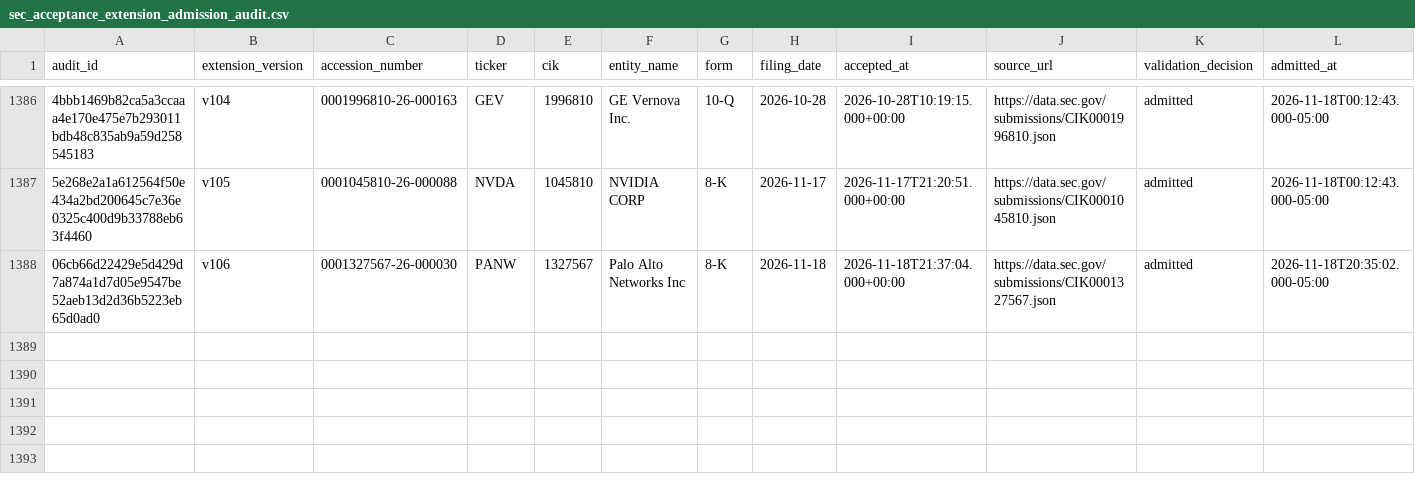
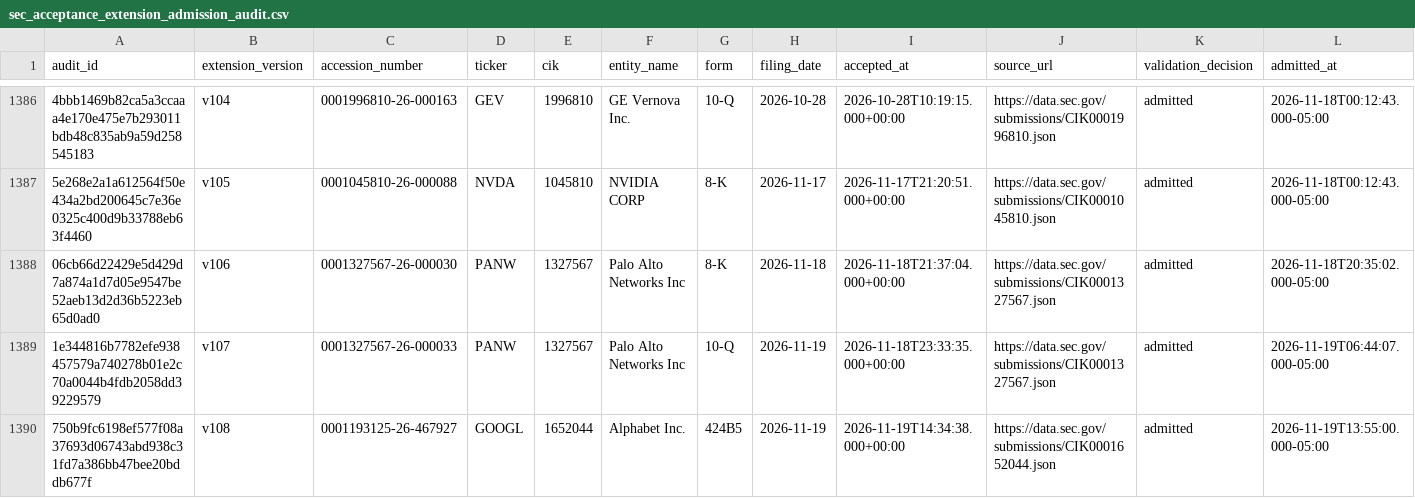
Before and after one commit to stevenchenjy/equity, a CSV file: 03_source_data/equity_research/sec_acceptance_extension_admission_audit.csv, drawn as a sheet; only a part is shown, gaps mark what is left out; rows hold the shown columns only; the diff names each change by its address in the sheet, - before the commit and + after, or states it on an @@ line.

Commit message:
Preserve admitted SEC runtime evidence before failover deployment

```diff
--- a/03_source_data/equity_research/sec_acceptance_extension_admission_audit.csv
+++ b/03_source_data/equity_research/sec_acceptance_extension_admission_audit.csv
+row 1389: 1e344816b7782efe938457579a740278b01e2c70a0044b4fdb2058dd39229579 | v107 | 0001327567-26-000033 | PANW | 1327567 | Palo Alto Networks Inc | 10-Q | 2026-11-19 | 2026-11-18T23:33:35.000+00:00 | https://data.sec.gov/submissions/CIK0001327567.json | admitted | 2026-11-19T06:44:07.000-05:00
+row 1390: 750b9fc6198ef577f08a37693d06743abd938c31fd7a386bb47bee20bddb677f | v108 | 0001193125-26-467927 | GOOGL | 1652044 | Alphabet Inc. | 424B5 | 2026-11-19 | 2026-11-19T14:34:38.000+00:00 | https://data.sec.gov/submissions/CIK0001652044.json | admitted | 2026-11-19T13:55:00.000-05:00
```
Also changed, not shown: 03_source_data/equity_research/daily_evidence_ledger.csv, 2 other files.
